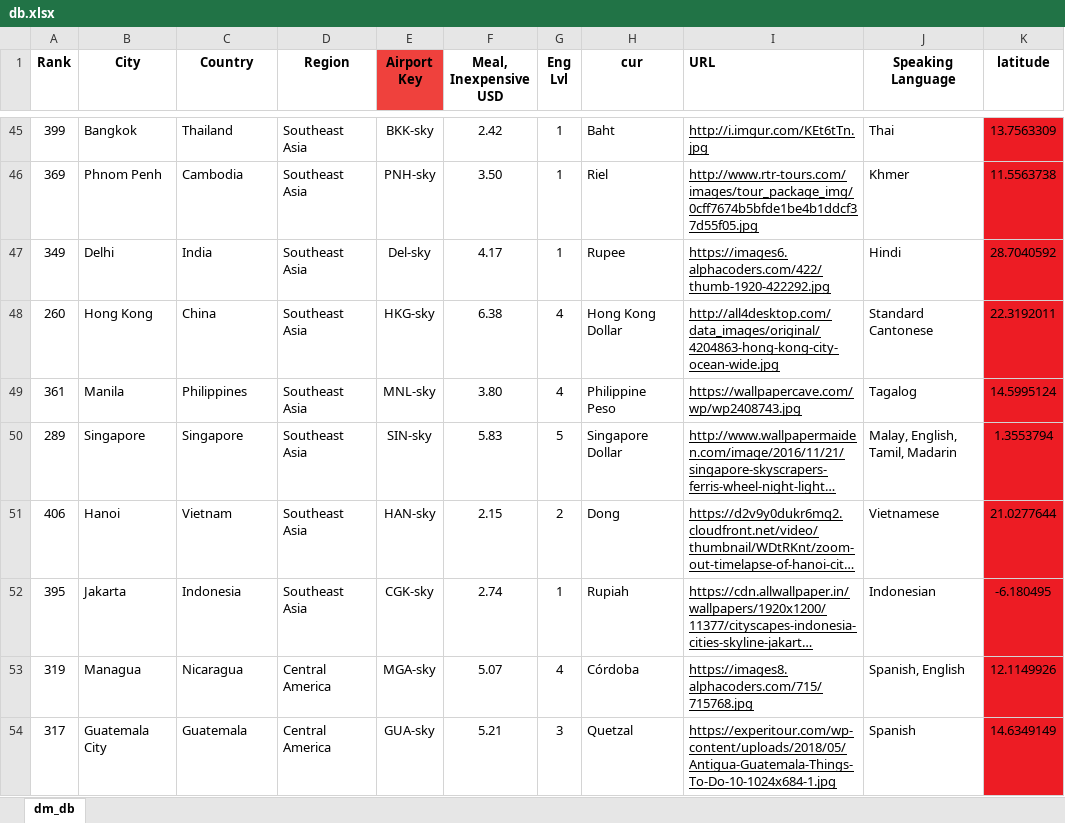
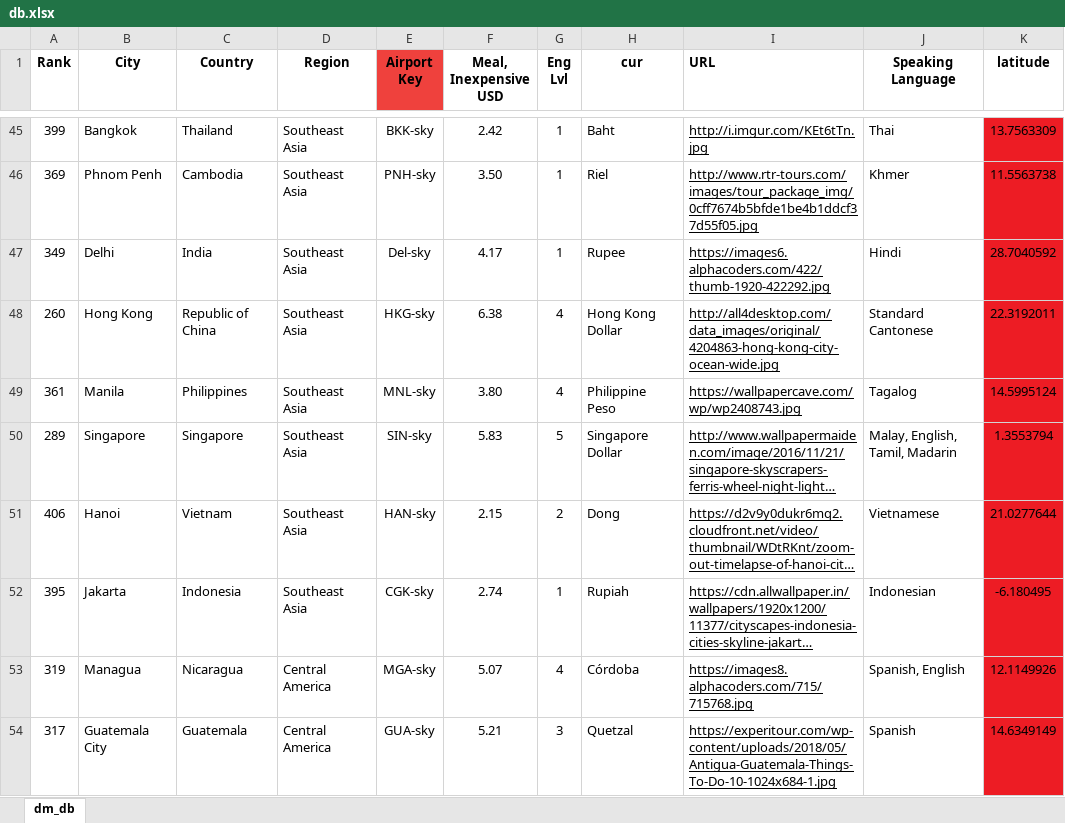
Before and after one commit to kduvenci/destination-matcher, an Excel workbook: db/db.xlsx, sheet dm_db, drawn as a sheet; only a part is shown, gaps mark what is left out; long unchanged cells end in …; values as stored, in another font and other column widths than the file's, no borders; charts and pictures and conditional formats not drawn; the diff names each change by its address in the sheet, - before the commit and + after, or states it on an @@ line.

```diff
--- a/db/db.xlsx (sheet dm_db)
+++ b/db/db.xlsx (sheet dm_db)
-C48 (Country): China
+C48 (Country): Republic of China
```
Also changed, not shown: charts or pictures, 1 other file.
